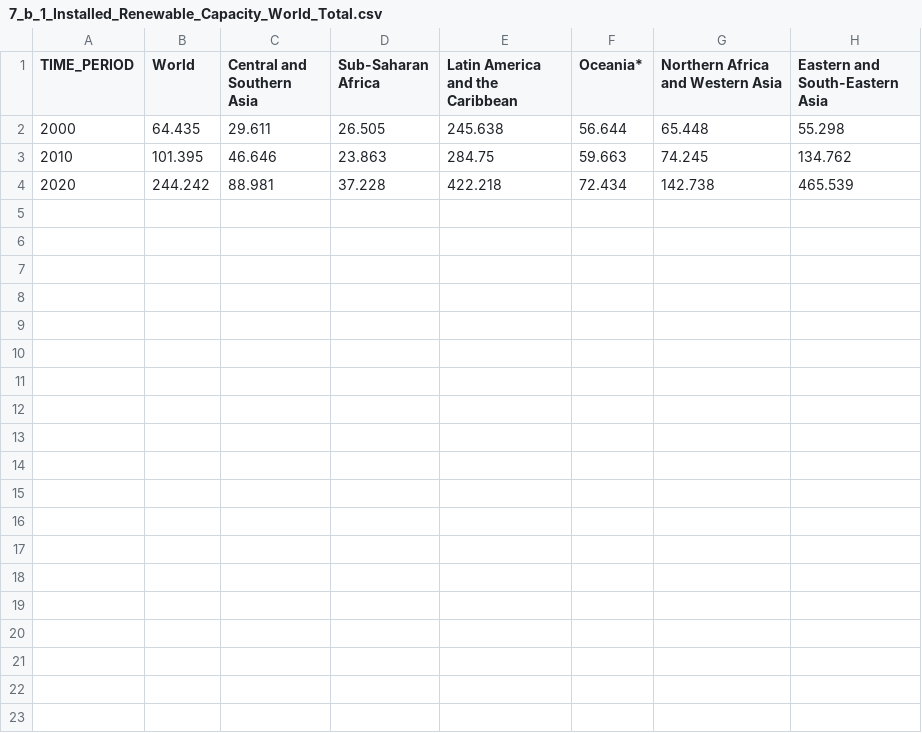
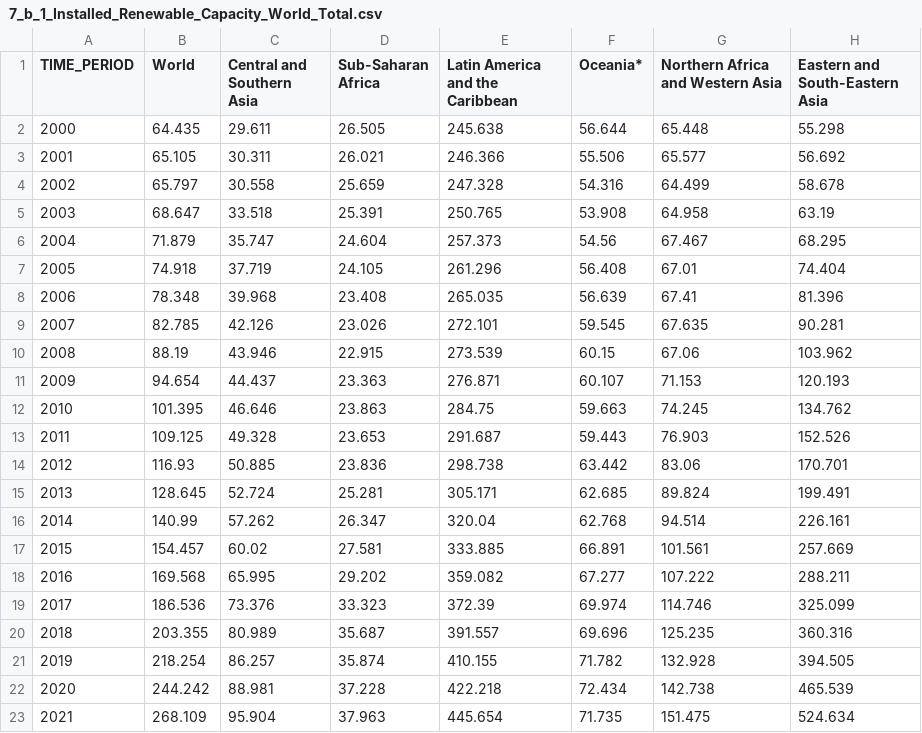
Before and after one commit to Qery-Data/SDG-Datatracker, a CSV file: data/7_b_1_Installed_Renewable_Capacity_World_Total.csv, drawn as a sheet.

Commit message:
Latest data: 2023-07-19-08-55-32

```diff
--- a/data/7_b_1_Installed_Renewable_Capacity_World_Total.csv
+++ b/data/7_b_1_Installed_Renewable_Capacity_World_Total.csv
@@ -2,3 +2,22 @@ TIME_PERIOD,World,Central and Southern Asia,Sub-Saharan Africa,Latin America and
 2000,64.435,29.611,26.505,245.638,56.644,65.448,55.298
+2001,65.105,30.311,26.021,246.366,55.506,65.577,56.692
+2002,65.797,30.558,25.659,247.328,54.316,64.499,58.678
+2003,68.647,33.518,25.391,250.765,53.908,64.958,63.19
+2004,71.879,35.747,24.604,257.373,54.56,67.467,68.295
+2005,74.918,37.719,24.105,261.296,56.408,67.01,74.404
+2006,78.348,39.968,23.408,265.035,56.639,67.41,81.396
+2007,82.785,42.126,23.026,272.101,59.545,67.635,90.281
+2008,88.19,43.946,22.915,273.539,60.15,67.06,103.962
+2009,94.654,44.437,23.363,276.871,60.107,71.153,120.193
 2010,101.395,46.646,23.863,284.75,59.663,74.245,134.762
+2011,109.125,49.328,23.653,291.687,59.443,76.903,152.526
+2012,116.93,50.885,23.836,298.738,63.442,83.06,170.701
+2013,128.645,52.724,25.281,305.171,62.685,89.824,199.491
+2014,140.99,57.262,26.347,320.04,62.768,94.514,226.161
+2015,154.457,60.02,27.581,333.885,66.891,101.561,257.669
+2016,169.568,65.995,29.202,359.082,67.277,107.222,288.211
+2017,186.536,73.376,33.323,372.39,69.974,114.746,325.099
+2018,203.355,80.989,35.687,391.557,69.696,125.235,360.316
+2019,218.254,86.257,35.874,410.155,71.782,132.928,394.505
 2020,244.242,88.981,37.228,422.218,72.434,142.738,465.539
+2021,268.109,95.904,37.963,445.654,71.735,151.475,524.634
```
